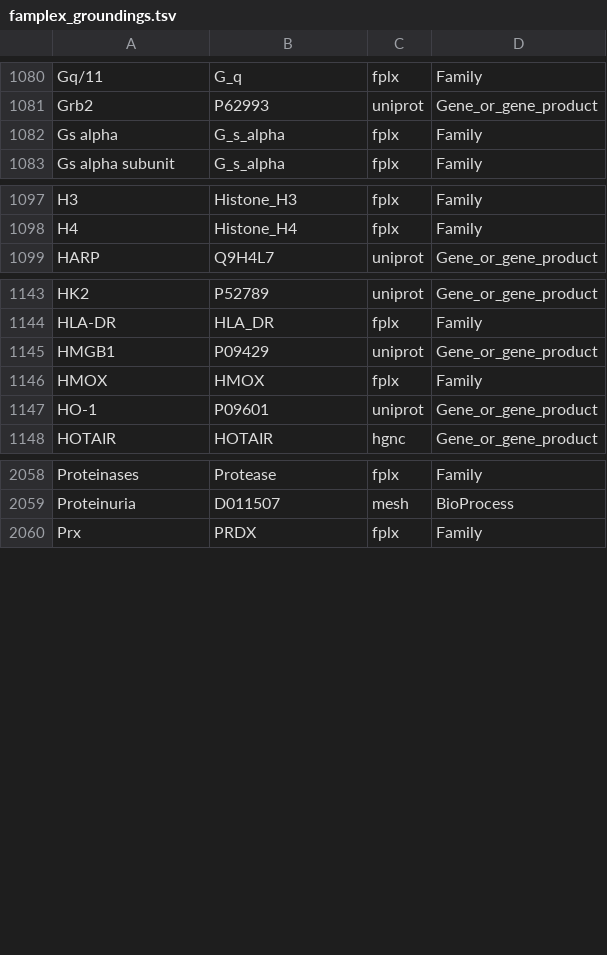
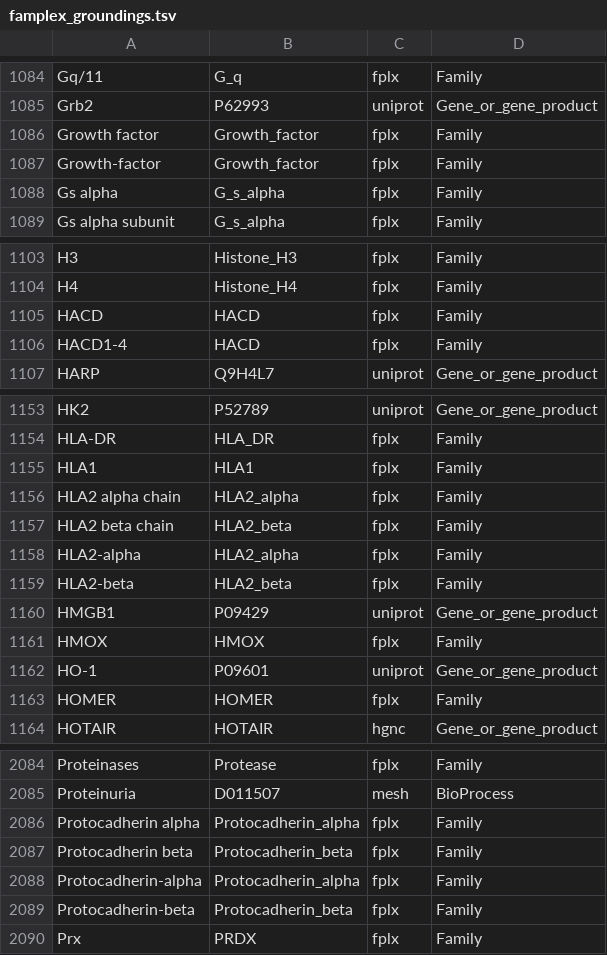
Before and after one commit to wikipathways/famplex, a TSV file: export/famplex_groundings.tsv, drawn as a sheet; only a part is shown, gaps mark what is left out; the diff covers the shown part only; the diff names each change by its address in the sheet, - before the commit and + after, or states it on an @@ line.

```diff
--- a/export/famplex_groundings.tsv
+++ b/export/famplex_groundings.tsv
+row 1086: Growth factor | Growth_factor | fplx | Family
+row 1087: Growth-factor | Growth_factor | fplx | Family
+row 1105: HACD | HACD | fplx | Family
+row 1106: HACD1-4 | HACD | fplx | Family
+row 1155: HLA1 | HLA1 | fplx | Family
+row 1156: HLA2 alpha chain | HLA2_alpha | fplx | Family
+row 1157: HLA2 beta chain | HLA2_beta | fplx | Family
+row 1158: HLA2-alpha | HLA2_alpha | fplx | Family
+row 1159: HLA2-beta | HLA2_beta | fplx | Family
+row 1163: HOMER | HOMER | fplx | Family
+row 2086: Protocadherin alpha | Protocadherin_alpha | fplx | Family
+row 2087: Protocadherin beta | Protocadherin_beta | fplx | Family
+row 2088: Protocadherin-alpha | Protocadherin_alpha | fplx | Family
+row 2089: Protocadherin-beta | Protocadherin_beta | fplx | Family
```
Also changed, not shown: 30 added rows, 1 removed row and 1 edited cell elsewhere in this file, export/hgnc_symbol_map.csv, 2 other files.
